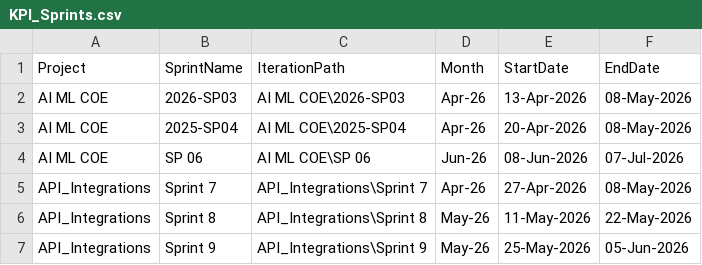
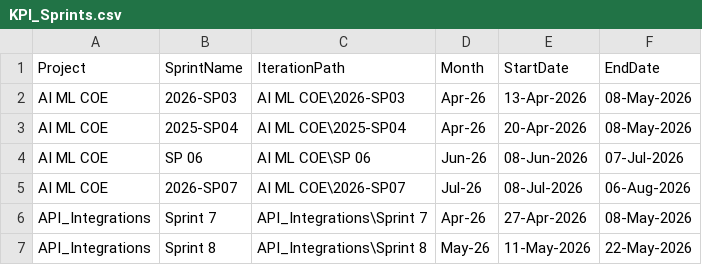
Before and after one commit to manishwali/Experiment, a CSV file: KPI_Sprints.csv, drawn as a sheet; only a part is shown; the shorter side is filled out with more unchanged rows; the diff names each change by its address in the sheet, - before the commit and + after, or states it on an @@ line.

```diff
--- a/KPI_Sprints.csv
+++ b/KPI_Sprints.csv
+row 5: AI ML COE | 2026-SP07 | AI ML COE\2026-SP07 | Jul-26 | 08-Jul-2026 | 06-Aug-2026
```
Also changed, not shown: KPI_Bugs.csv, KPI_PBIs.csv.
